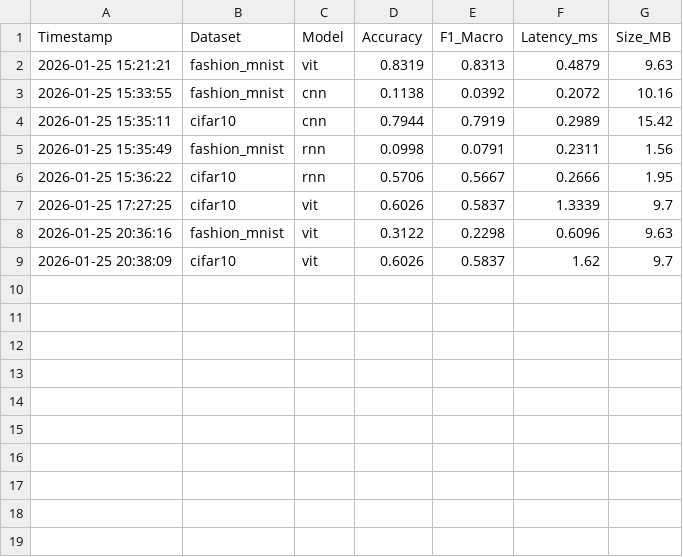
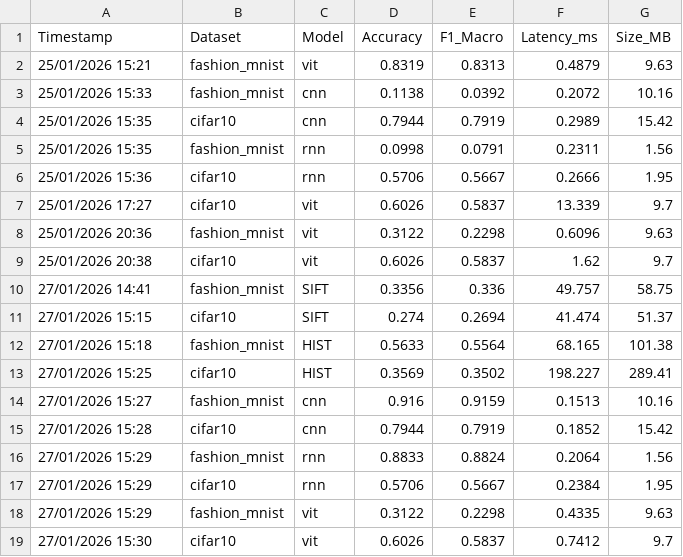
Before and after one commit to StefanSick/image_classification, a CSV file: results/experiment_summary.csv, drawn as a sheet.

Commit message:
added results

```diff
--- a/results/experiment_summary.csv
+++ b/results/experiment_summary.csv
@@ -1,9 +1,19 @@
 Timestamp,Dataset,Model,Accuracy,F1_Macro,Latency_ms,Size_MB
-2026-01-25 15:21:21,fashion_mnist,vit,0.8319,0.8313,0.4879,9.63
-2026-01-25 15:33:55,fashion_mnist,cnn,0.1138,0.0392,0.2072,10.16
-2026-01-25 15:35:11,cifar10,cnn,0.7944,0.7919,0.2989,15.42
-2026-01-25 15:35:49,fashion_mnist,rnn,0.0998,0.0791,0.2311,1.56
-2026-01-25 15:36:22,cifar10,rnn,0.5706,0.5667,0.2666,1.95
-2026-01-25 17:27:25,cifar10,vit,0.6026,0.5837,1.3339,9.7
-2026-01-25 20:36:16,fashion_mnist,vit,0.3122,0.2298,0.6096,9.63
-2026-01-25 20:38:09,cifar10,vit,0.6026,0.5837,1.62,9.7
+25/01/2026 15:21,fashion_mnist,vit,0.8319,0.8313,0.4879,9.63
+25/01/2026 15:33,fashion_mnist,cnn,0.1138,0.0392,0.2072,10.16
+25/01/2026 15:35,cifar10,cnn,0.7944,0.7919,0.2989,15.42
+25/01/2026 15:35,fashion_mnist,rnn,0.0998,0.0791,0.2311,1.56
+25/01/2026 15:36,cifar10,rnn,0.5706,0.5667,0.2666,1.95
+25/01/2026 17:27,cifar10,vit,0.6026,0.5837,13.339,9.7
+25/01/2026 20:36,fashion_mnist,vit,0.3122,0.2298,0.6096,9.63
+25/01/2026 20:38,cifar10,vit,0.6026,0.5837,1.62,9.7
+27/01/2026 14:41,fashion_mnist,SIFT,0.3356,0.336,49.757,58.75
+27/01/2026 15:15,cifar10,SIFT,0.274,0.2694,41.474,51.37
+27/01/2026 15:18,fashion_mnist,HIST,0.5633,0.5564,68.165,101.38
+27/01/2026 15:25,cifar10,HIST,0.3569,0.3502,198.227,289.41
+27/01/2026 15:27,fashion_mnist,cnn,0.916,0.9159,0.1513,10.16
+27/01/2026 15:28,cifar10,cnn,0.7944,0.7919,0.1852,15.42
+27/01/2026 15:29,fashion_mnist,rnn,0.8833,0.8824,0.2064,1.56
+27/01/2026 15:29,cifar10,rnn,0.5706,0.5667,0.2384,1.95
+27/01/2026 15:29,fashion_mnist,vit,0.3122,0.2298,0.4335,9.63
+27/01/2026 15:30,cifar10,vit,0.6026,0.5837,0.7412,9.7
```
